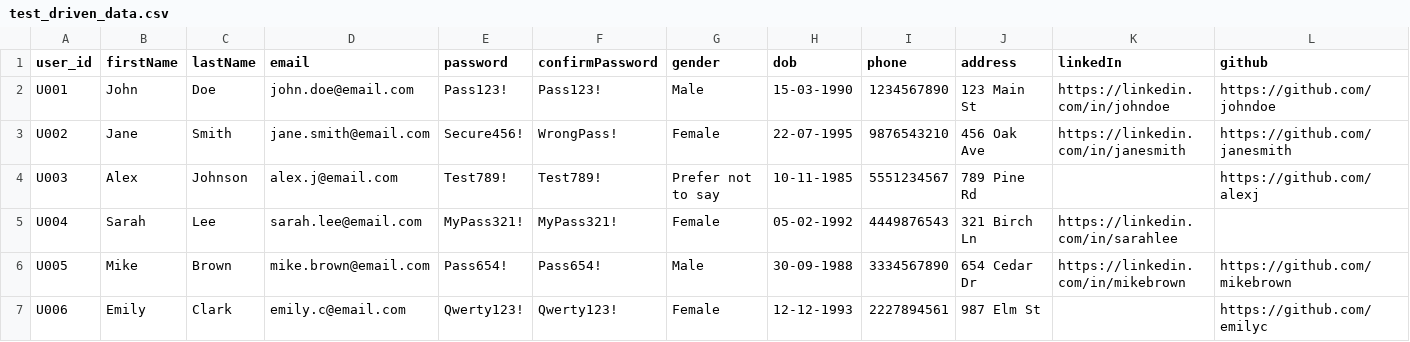
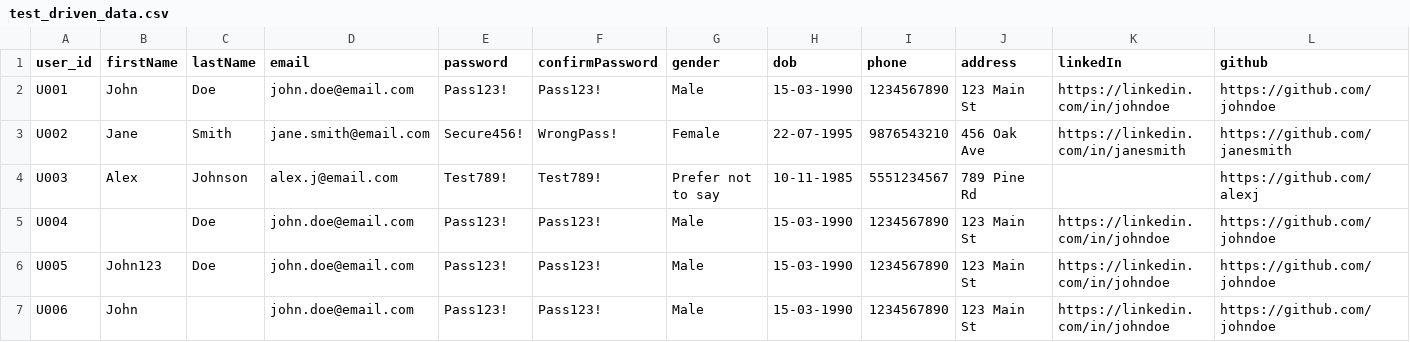
Before and after one commit to sentrybottale/bw_task, a CSV file: website/util/test_driven_data.csv, drawn as a sheet; only a part is shown; the diff covers the shown part only.

```diff
--- a/website/util/test_driven_data.csv
+++ b/website/util/test_driven_data.csv
@@ -4,4 +4,4 @@ U002,Jane,Smith,jane.smith@email.com,Secure456!,WrongPass!,Female,22-07-1995,987
 U003,Alex,Johnson,alex.j@email.com,Test789!,Test789!,Prefer not to say,10-11-1985,5551234567,789 Pine Rd,,https://github.com/alexj
-U004,Sarah,Lee,sarah.lee@email.com,MyPass321!,MyPass321!,Female,05-02-1992,4449876543,321 Birch Ln,https://linkedin.com/in/sarahlee,
-U005,Mike,Brown,mike.brown@email.com,Pass654!,Pass654!,Male,30-09-1988,3334567890,654 Cedar Dr,https://linkedin.com/in/mikebrown,https://github.com/mikebrown
-U006,Emily,Clark,emily.c@email.com,Qwerty123!,Qwerty123!,Female,12-12-1993,2227894561,987 Elm St,,https://github.com/emilyc
+U004,,Doe,john.doe@email.com,Pass123!,Pass123!,Male,15-03-1990,1234567890,123 Main St,https://linkedin.com/in/johndoe,https://github.com/johndoe
+U005,John123,Doe,john.doe@email.com,Pass123!,Pass123!,Male,15-03-1990,1234567890,123 Main St,https://linkedin.com/in/johndoe,https://github.com/johndoe
+U006,John,,john.doe@email.com,Pass123!,Pass123!,Male,15-03-1990,1234567890,123 Main St,https://linkedin.com/in/johndoe,https://github.com/johndoe
```
Also changed, not shown: 42 edited cells elsewhere in this file, 1 other file.
